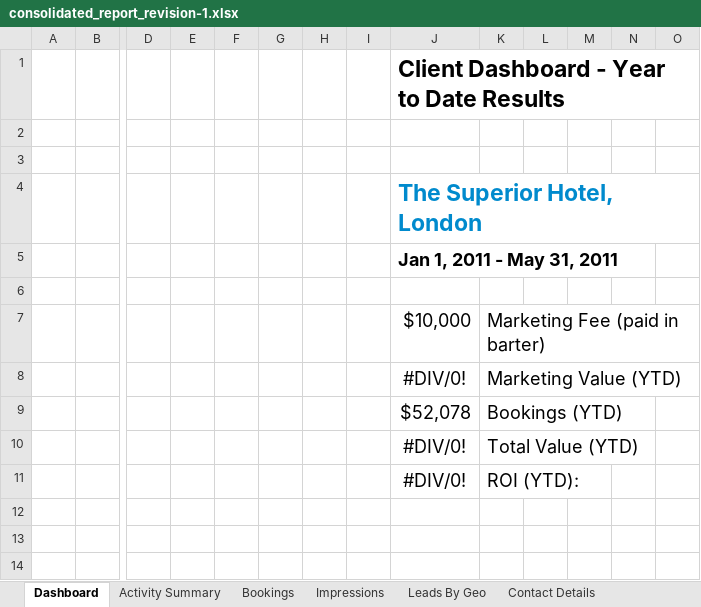
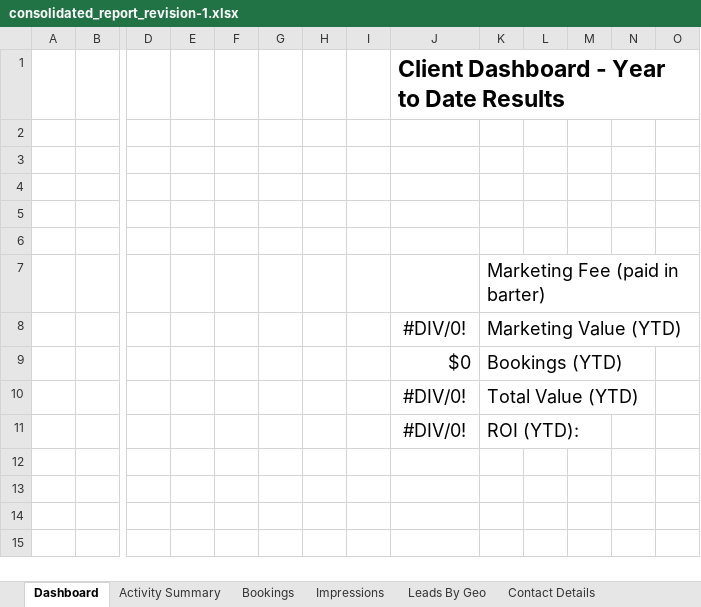
Before and after one commit to oefada/lltoolbox, an Excel workbook: app/vendors/consolidated_report/templates/consolidated_report_revision-1.xlsx, sheet Dashboard, drawn as a sheet; only a part is shown, gaps mark what is left out; the shorter side is filled out with more unchanged rows; values as stored, in another font and other column widths than the file's, no borders; charts and pictures not drawn; removed rows and columns are numbered as before the commit, all else as after; rows hold the shown columns only; the diff names each change by its address in the sheet, - before the commit and + after, or states it on an @@ line.

```diff
--- a/app/vendors/consolidated_report/templates/consolidated_report_revision-1.xlsx (sheet Dashboard)
+++ b/app/vendors/consolidated_report/templates/consolidated_report_revision-1.xlsx (sheet Dashboard)
-row 4:  |  |  |  |  |  |  |  | The Superior Hotel, London
-row 5:  |  |  |  |  |  |  |  | Jan 1, 2011 - May 31, 2011
-row 5:  |  |  |  |  |  |  |  | $10,000 | Marketing Fee (paid in barter)
+row 5: (empty)
+row 6: (empty)
+row 7:  |  |  |  |  |  |  |  |  | Marketing Fee (paid in barter)
-J9: $52,078
+J9: $0
```
Also changed, not shown: sheet Bookings, sheet Activity Summary, sheet Impressions, sheet Leads By Geo, sheet Contact Details, charts or pictures.
